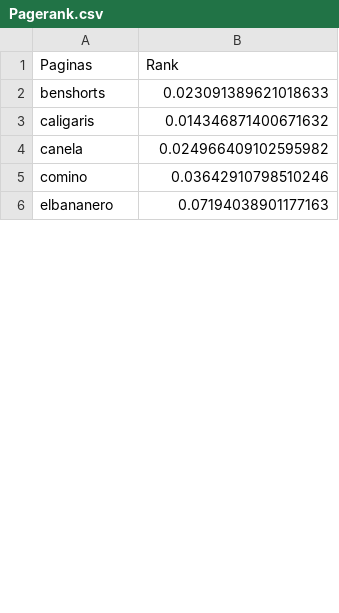
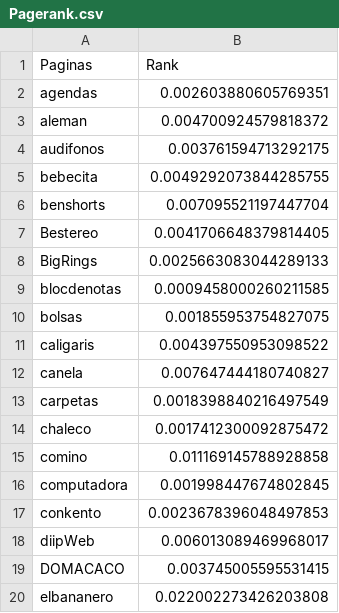
Before and after one commit to roblesoft/PageRank, a CSV file: Pagerank.csv, drawn as a sheet; only a part is shown; the diff covers the shown part only.

```diff
--- a/Pagerank.csv
+++ b/Pagerank.csv
@@ -1,6 +1,20 @@
 Paginas,Rank
-benshorts,0.023091389621018633
-caligaris,0.014346871400671632
-canela,0.024966409102595982
-comino,0.03642910798510246
-elbananero,0.07194038901177163
+agendas,0.002603880605769351
+aleman,0.004700924579818372
+audifonos,0.003761594713292175
+bebecita,0.0049292073844285755
+benshorts,0.007095521197447704
+Bestereo,0.0041706648379814405
+BigRings,0.0025663083044289133
+blocdenotas,0.0009458000260211585
+bolsas,0.001855953754827075
+caligaris,0.004397550953098522
+canela,0.007647444180740827
+carpetas,0.0018398840216497549
+chaleco,0.0017412300092875472
+comino,0.011169145788928858
+computadora,0.001998447674802845
+conkento,0.0023678396048497853
+diipWeb,0.006013089469968017
+DOMACACO,0.003745005595531415
+elbananero,0.022002273426203808
```
Also changed, not shown: 29 added rows and 14 edited cells elsewhere in this file, 4 other files.
